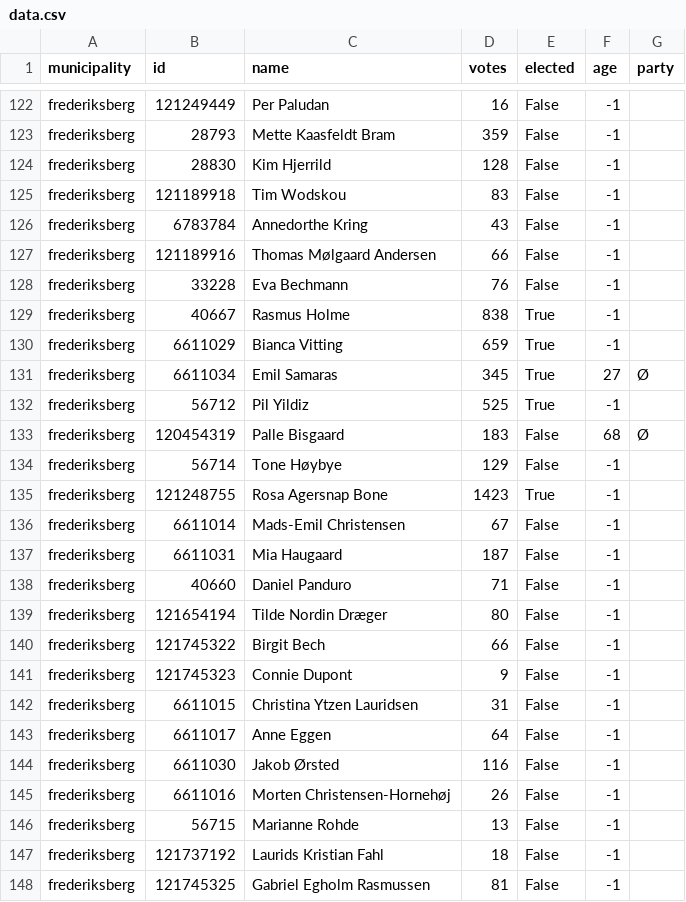
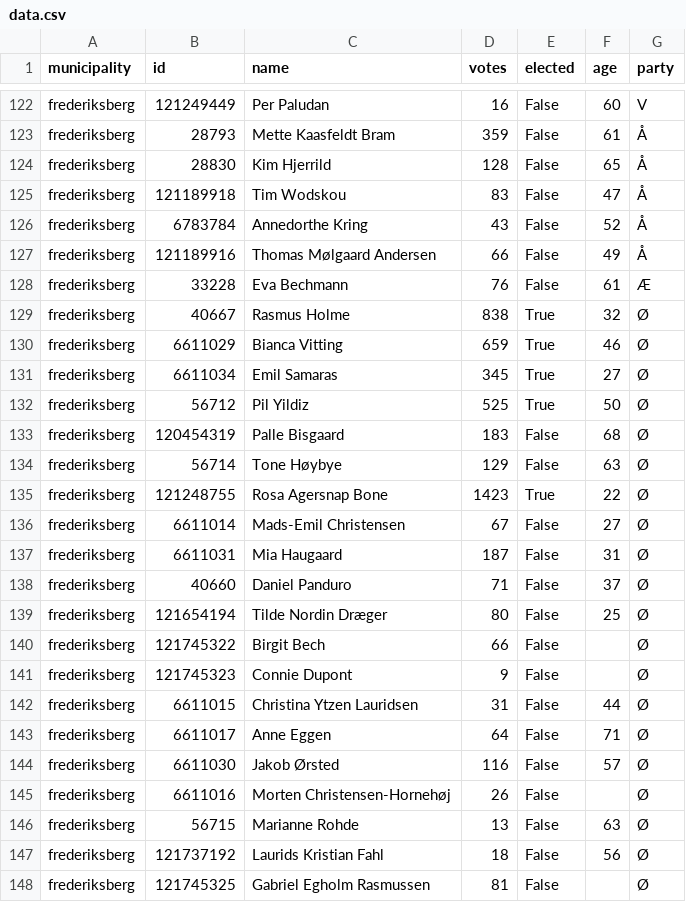
Before and after one commit to SamiaWahib/SIM-PUK, a CSV file: data.csv, drawn as a sheet; only a part is shown, gaps mark what is left out; the diff covers the shown part only; the diff names each change by its address in the sheet, - before the commit and + after, or states it on an @@ line.

```diff
--- a/data.csv
+++ b/data.csv
-F122 (age): -1
+F122 (age): 60
-G122 (party): (empty)
+G122 (party): V
-F123 (age): -1
+F123 (age): 61
-G123:G127 (party): (empty)
+G123:G127 (party): Å
-F124 (age): -1
+F124 (age): 65
-F125 (age): -1
+F125 (age): 47
-F126 (age): -1
+F126 (age): 52
-F127 (age): -1
+F127 (age): 49
-F128 (age): -1
+F128 (age): 61
-G128 (party): (empty)
+G128 (party): Æ
-F129 (age): -1
+F129 (age): 32
-G129:G130 (party): (empty)
+G129:G130 (party): Ø
-F130 (age): -1
+F130 (age): 46
-F132 (age): -1
+F132 (age): 50
-G132 (party): (empty)
+G132 (party): Ø
-F134 (age): -1
+F134 (age): 63
-G134:G148 (party): (empty)
+G134:G148 (party): Ø
-F135 (age): -1
+F135 (age): 22
-F136 (age): -1
+F136 (age): 27
-F137 (age): -1
+F137 (age): 31
-F138 (age): -1
+F138 (age): 37
-F139 (age): -1
+F139 (age): 25
-F140:F141 (age): -1
+F140:F141 (age): (empty)
-F142 (age): -1
+F142 (age): 44
-F143 (age): -1
+F143 (age): 71
-F144 (age): -1
+F144 (age): 57
-F145 (age): -1
+F145 (age): (empty)
-F146 (age): -1
+F146 (age): 63
-F147 (age): -1
+F147 (age): 56
-F148 (age): -1
+F148 (age): (empty)
```
Also changed, not shown: 123 edited cells elsewhere in this file, 1 other file.
